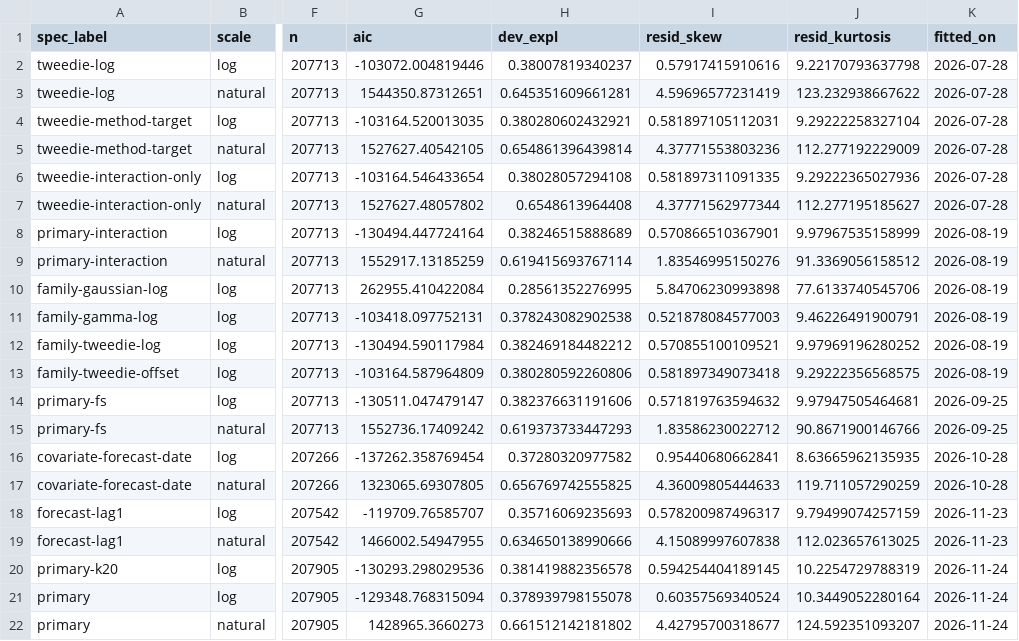
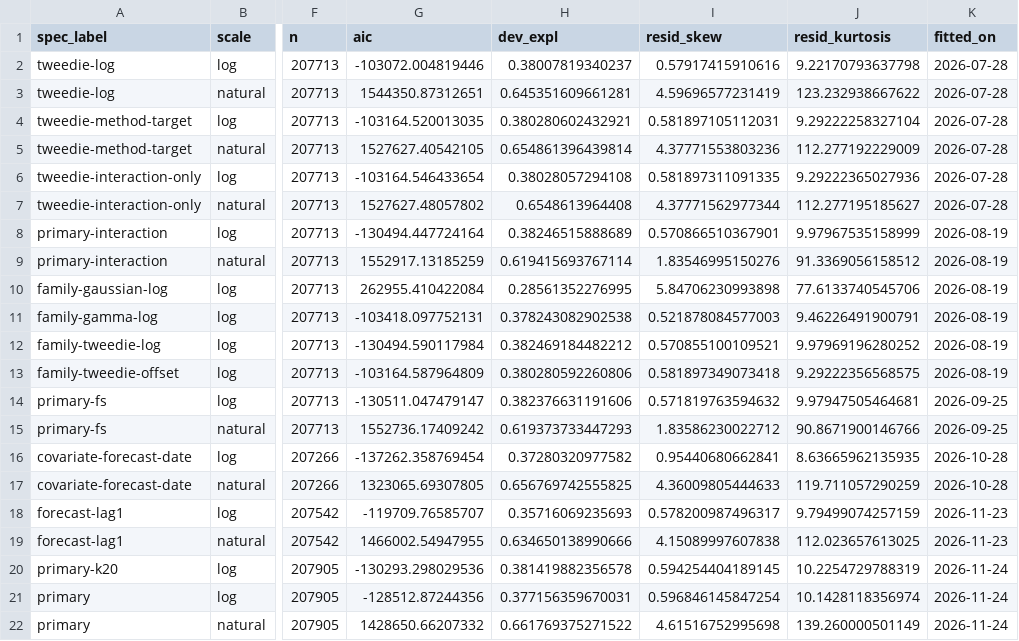
Before and after one commit to epiforecasts/eval-by-method, a CSV file: output/diagnostics/fit-summary.csv, drawn as a sheet; only a part is shown, gaps mark what is left out; the diff names each change by its address in the sheet, - before the commit and + after, or states it on an @@ line.

Commit message:
feat(model): growth averaged over two weeks, not three
Three weeks kept the four weeks the old ±5% trend read, a reason that
lapsed with the trend. Windows of 1 to 4 weeks were compared on observed
data only: Spearman correlation of past growth with realised growth from
the forecast week to each horizon. Two weeks is the best single window
across outcomes and better than three for both; four weeks, matching the
longest horizon, is worst. The comparison is a supplement figure
(fig-supp-growth-window).

observed_covariates() and process_data() take growth_weeks per outcome
(default 2 for both). Primary refitted on both scales: reported effects
unchanged to two decimals, model effects correlate 0.9997; log-scale AIC
836 higher, natural-scale AIC 315 lower. NEWS records both, corrects the
k-index (0.84-0.85) and the decision not to model residual clustering
(Discussion #200).

```diff
--- a/output/diagnostics/fit-summary.csv
+++ b/output/diagnostics/fit-summary.csv
-G21 (aic): -129348.768315094
+G21 (aic): -128512.87244356
-H21 (dev_expl): 0.378939798155078
+H21 (dev_expl): 0.377156359670031
-I21 (resid_skew): 0.60357569340524
+I21 (resid_skew): 0.596846145847254
-J21 (resid_kurtosis): 10.3449052280164
+J21 (resid_kurtosis): 10.1428118356974
-G22 (aic): 1428965.3660273
+G22 (aic): 1428650.66207332
-H22 (dev_expl): 0.661512142181802
+H22 (dev_expl): 0.661769375271522
-I22 (resid_skew): 4.42795700318677
+I22 (resid_skew): 4.61516752995698
-J22 (resid_kurtosis): 124.592351093207
+J22 (resid_kurtosis): 139.260000501149
```
Also changed, not shown: 14 other files.
